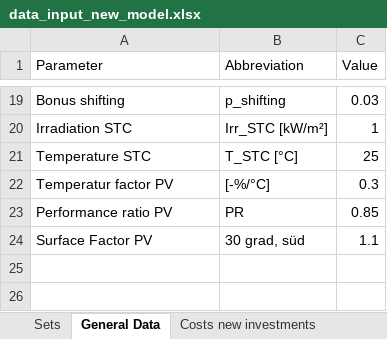
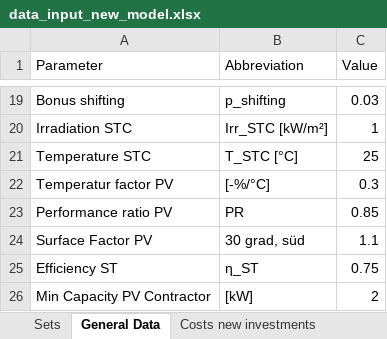
Before and after one commit to luisa-brueser/Optimization_Contracting, an Excel workbook: src/pv_optimizer_contracting/data_input_new_model.xlsx, sheet General Data, drawn as a sheet; only a part is shown, gaps mark what is left out; values as stored, in another font and other column widths than the file's, no borders; the diff names each change by its address in the sheet, - before the commit and + after, or states it on an @@ line.

```diff
--- a/src/pv_optimizer_contracting/data_input_new_model.xlsx (sheet General Data)
+++ b/src/pv_optimizer_contracting/data_input_new_model.xlsx (sheet General Data)
+row 25: Efficiency ST | η_ST | 0.75
+row 26: Min Capacity PV Contractor | [kW] | 2
```
Also changed, not shown: 1 other file.
